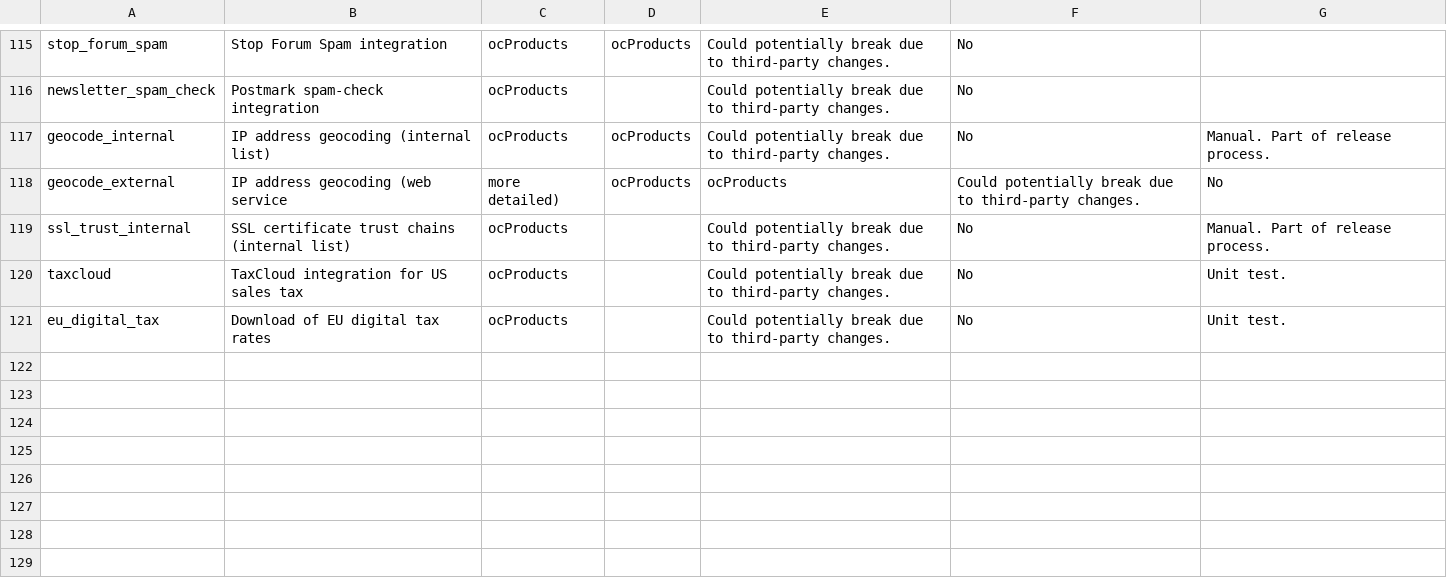
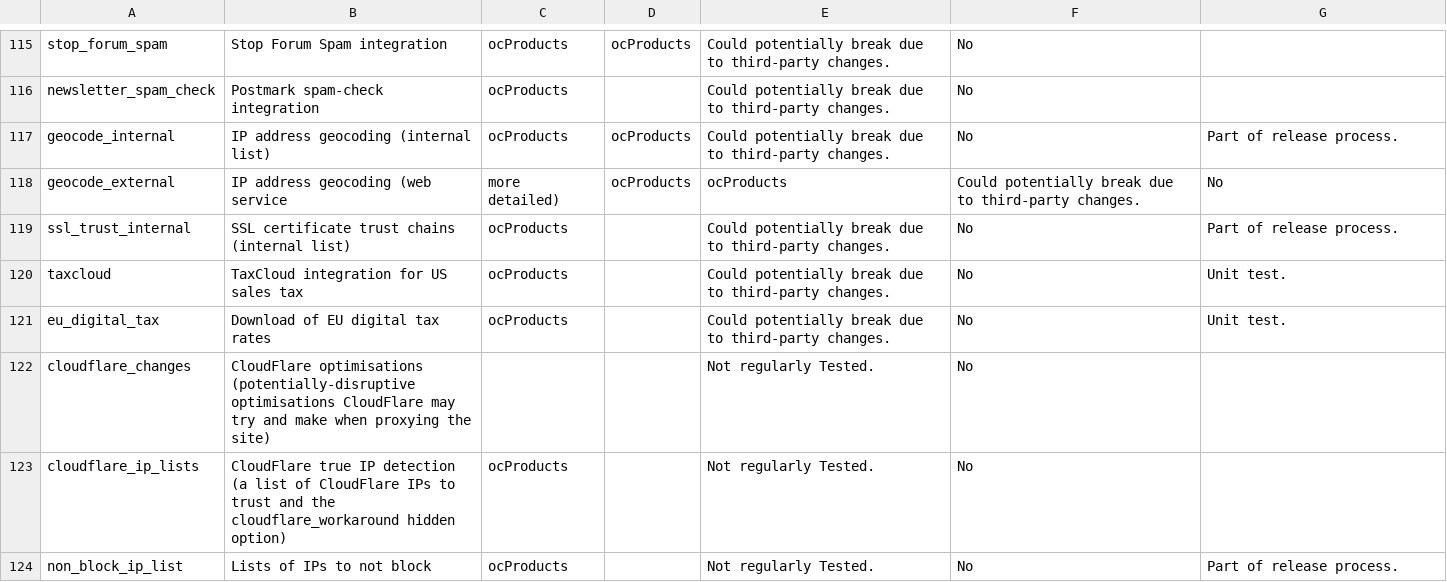
Before and after one commit to ocproducts/composr, a CSV file: data/maintenance_status.csv, drawn as a sheet; only a part is shown, gaps mark what is left out.

Commit message:
Some cleanups, and automatic rebuild of some data files

```diff
--- a/data/maintenance_status.csv
+++ b/data/maintenance_status.csv
@@ -116,6 +116,9 @@ stop_forum_spam,Stop Forum Spam integration,ocProducts,ocProducts,Could potentia
 newsletter_spam_check,Postmark spam-check integration,ocProducts,,Could potentially break due to third-party changes.,No,
-geocode_internal,IP address geocoding (internal list),ocProducts,ocProducts,Could potentially break due to third-party changes.,No,Manual. Part of release process.
+geocode_internal,IP address geocoding (internal list),ocProducts,ocProducts,Could potentially break due to third-party changes.,No,Part of release process.
 geocode_external,IP address geocoding (web service, more detailed),ocProducts,ocProducts,Could potentially break due to third-party changes.,No
-ssl_trust_internal,SSL certificate trust chains (internal list),ocProducts,,Could potentially break due to third-party changes.,No,Manual. Part of release process.
+ssl_trust_internal,SSL certificate trust chains (internal list),ocProducts,,Could potentially break due to third-party changes.,No,Part of release process.
 taxcloud,TaxCloud integration for US sales tax,ocProducts,,Could potentially break due to third-party changes.,No,Unit test.
 eu_digital_tax,Download of EU digital tax rates,ocProducts,,Could potentially break due to third-party changes.,No,Unit test.
+cloudflare_changes,CloudFlare optimisations (potentially-disruptive optimisations CloudFlare may try and make when proxying the site),,,Not regularly Tested.,No,
+cloudflare_ip_lists,CloudFlare true IP detection (a list of CloudFlare IPs to trust and the cloudflare_workaround hidden option),ocProducts,,Not regularly Tested.,No,
+non_block_ip_list,Lists of IPs to not block,ocProducts,,Not regularly Tested.,No,Part of release process.
```
Also changed, not shown: 12 other files.
